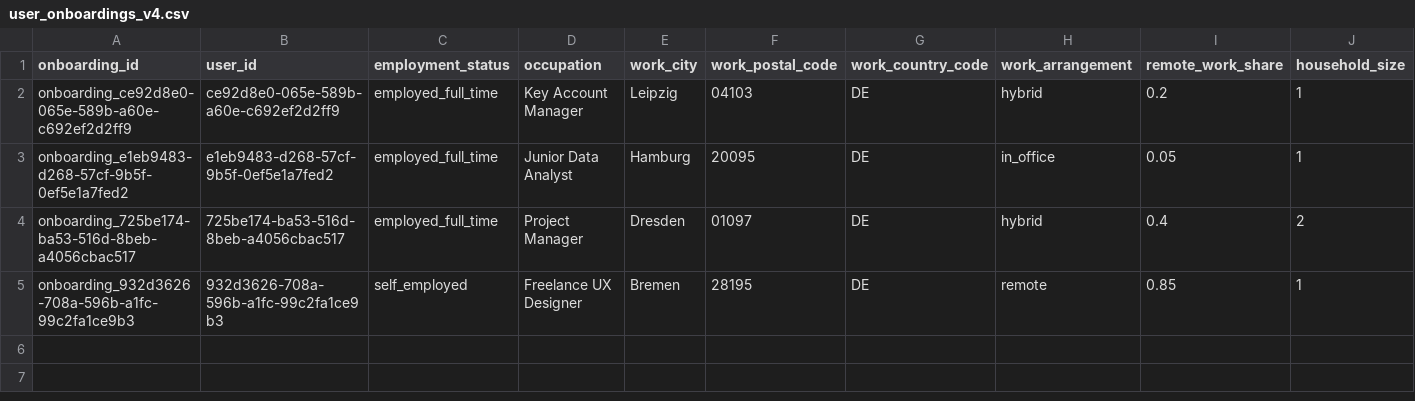
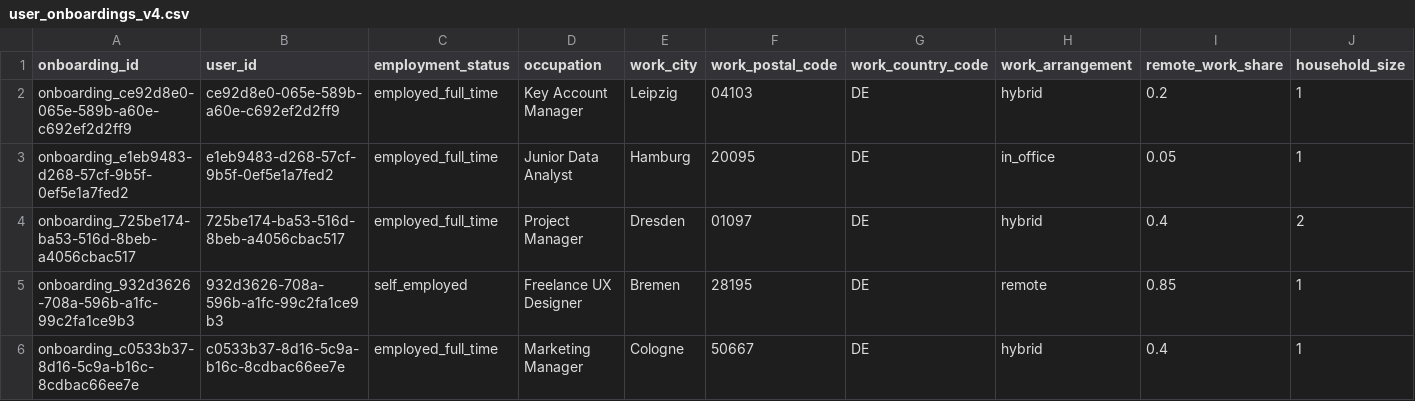
Before and after one commit to tjorgeo/AIIM_DB_mobility_advisior, a CSV file: database/seed/user_onboardings_v4.csv, drawn as a sheet; only a part is shown; rows hold the shown columns only; the diff names each change by its address in the sheet, - before the commit and + after, or states it on an @@ line.

```diff
--- a/database/seed/user_onboardings_v4.csv
+++ b/database/seed/user_onboardings_v4.csv
+row 6: onboarding_c0533b37-8d16-5c9a-b16c-8cdbac66ee7e | c0533b37-8d16-5c9a-b16c-8cdbac66ee7e | employed_full_time | Marketing Manager | Cologne | 50667 | DE | hybrid | 0.4 | 1
```
Also changed, not shown: database/seed/user_calendars_v2.csv, database/seed/user_profiles_v4.csv, 5 other files.
